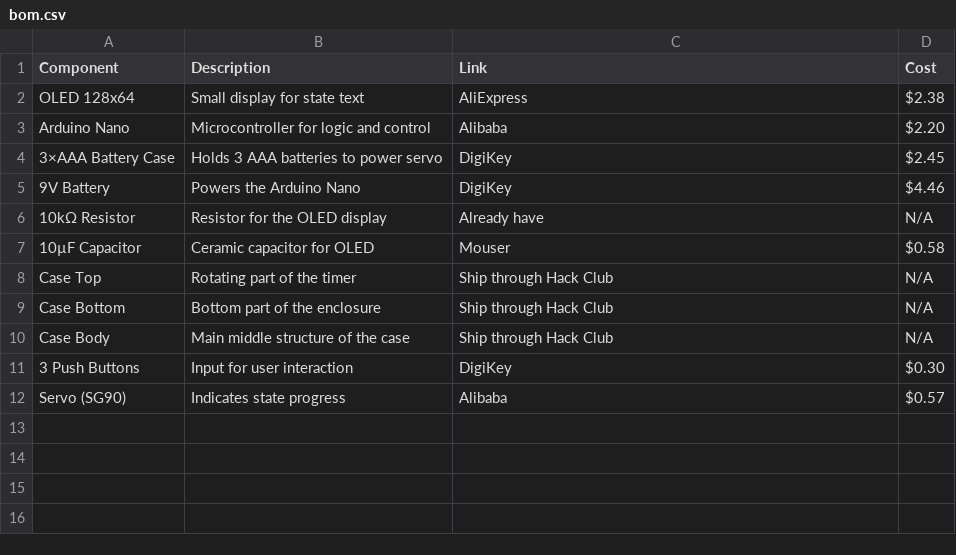
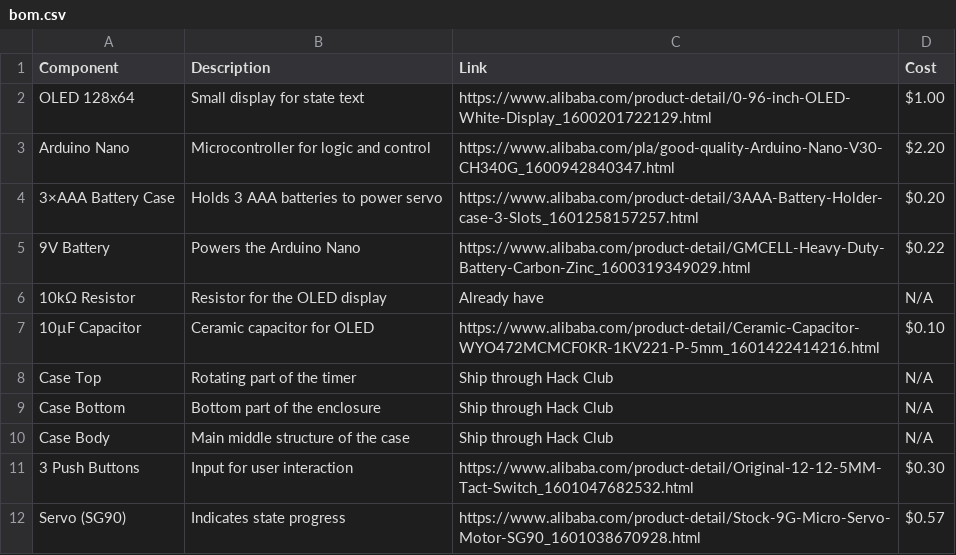
Before and after one commit to mjc180501/DeskPod, a CSV file: bom.csv, drawn as a sheet.

Commit message:
Update bom.csv

```diff
--- a/bom.csv
+++ b/bom.csv
@@ -1,8 +1,8 @@
 Component,Description,Link,Cost
-OLED 128x64,Small display for state text,AliExpress,$2.38
-Arduino Nano,Microcontroller for logic and control,Alibaba,$2.20
-3×AAA Battery Case,Holds 3 AAA batteries to power servo,DigiKey,$2.45
-9V Battery,Powers the Arduino Nano,DigiKey,$4.46
+OLED 128x64,Small display for state text,https://www.alibaba.com/product-detail/0-96-inch-OLED-White-Display_1600201722129.html,$1.00
+Arduino Nano,Microcontroller for logic and control,https://www.alibaba.com/pla/good-quality-Arduino-Nano-V30-CH340G_1600942840347.html,$2.20
+3×AAA Battery Case,Holds 3 AAA batteries to power servo,https://www.alibaba.com/product-detail/3AAA-Battery-Holder-case-3-Slots_1601258157257.html,$0.20
+9V Battery,Powers the Arduino Nano,https://www.alibaba.com/product-detail/GMCELL-Heavy-Duty-Battery-Carbon-Zinc_1600319349029.html,$0.22
 10kΩ Resistor,Resistor for the OLED display,Already have,N/A
-10µF Capacitor,Ceramic capacitor for OLED,Mouser,$0.58
+10µF Capacitor,Ceramic capacitor for OLED,https://www.alibaba.com/product-detail/Ceramic-Capacitor-WYO472MCMCF0KR-1KV221-P-5mm_1601422414216.html,$0.10
 Case Top,Rotating part of the timer,Ship through Hack Club,N/A
@@ -10,3 +10,3 @@ Case Bottom,Bottom part of the enclosure,Ship through Hack Club,N/A
 Case Body,Main middle structure of the case,Ship through Hack Club,N/A
-3 Push Buttons,Input for user interaction,DigiKey,$0.30
-Servo (SG90),Indicates state progress,Alibaba,$0.57
+3 Push Buttons,Input for user interaction,https://www.alibaba.com/product-detail/Original-12-12-5MM-Tact-Switch_1601047682532.html,$0.30
+Servo (SG90),Indicates state progress,https://www.alibaba.com/product-detail/Stock-9G-Micro-Servo-Motor-SG90_1601038670928.html,$0.57
```
